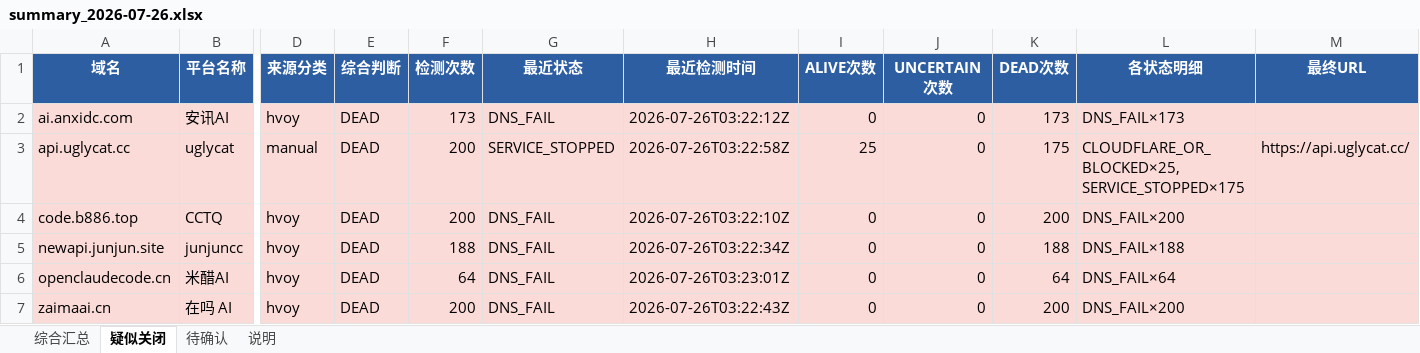
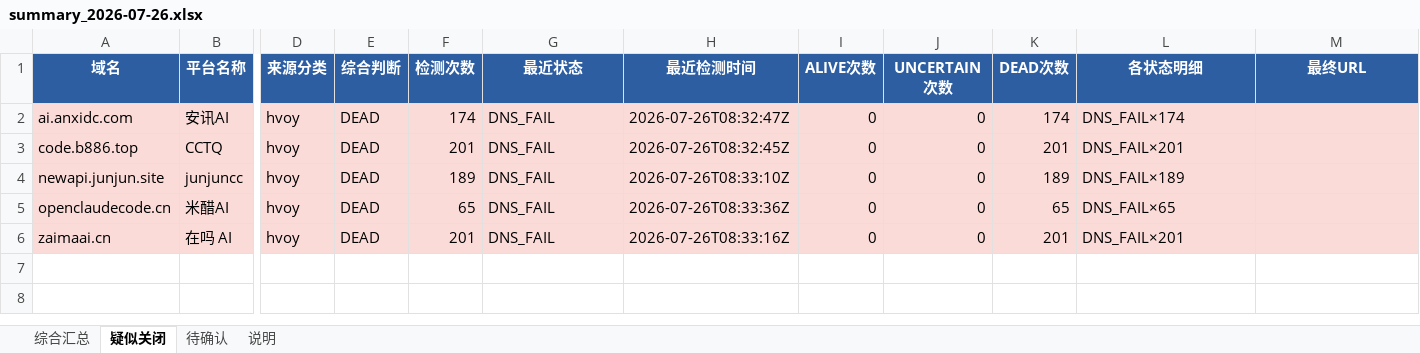
Before and after one commit to BaojuanWang/LLM-APIgateways-monitor, an Excel workbook: results/summary_2026-07-26.xlsx, sheet 疑似关闭, drawn as a sheet; only a part is shown, gaps mark what is left out; values as stored, in another font and other column widths than the file's, no borders; removed rows and columns are numbered as before the commit, all else as after; rows hold the shown columns only; the diff names each change by its address in the sheet, - before the commit and + after, or states it on an @@ line.

```diff
--- a/results/summary_2026-07-26.xlsx (sheet 疑似关闭)
+++ b/results/summary_2026-07-26.xlsx (sheet 疑似关闭)
-F2 (检测次数): 173
+F2 (检测次数): 174
-H2 (最近检测时间): 2026-07-26T03:22:12Z
+H2 (最近检测时间): 2026-07-26T08:32:47Z
-K2 (DEAD次数): 173
+K2 (DEAD次数): 174
-L2 (各状态明细): DNS_FAIL×173
+L2 (各状态明细): DNS_FAIL×174
-row 3: api.uglycat.cc | uglycat | manual | DEAD | 200 | SERVICE_STOPPED | 2026-07-26T03:22:58Z | 25 | 0 | 175 | CLOUDFLARE_OR_BLOCKED×25, SERVICE_STOPPED×175 | https://api.uglycat.cc/
-F3 (检测次数): 200
+F3 (检测次数): 201
-H3 (最近检测时间): 2026-07-26T03:22:10Z
+H3 (最近检测时间): 2026-07-26T08:32:45Z
-K3 (DEAD次数): 200
+K3 (DEAD次数): 201
-L3 (各状态明细): DNS_FAIL×200
+L3 (各状态明细): DNS_FAIL×201
-F4 (检测次数): 188
+F4 (检测次数): 189
-H4 (最近检测时间): 2026-07-26T03:22:34Z
+H4 (最近检测时间): 2026-07-26T08:33:10Z
-K4 (DEAD次数): 188
+K4 (DEAD次数): 189
-L4 (各状态明细): DNS_FAIL×188
+L4 (各状态明细): DNS_FAIL×189
-F5 (检测次数): 64
+F5 (检测次数): 65
-H5 (最近检测时间): 2026-07-26T03:23:01Z
+H5 (最近检测时间): 2026-07-26T08:33:36Z
-K5 (DEAD次数): 64
+K5 (DEAD次数): 65
-L5 (各状态明细): DNS_FAIL×64
+L5 (各状态明细): DNS_FAIL×65
-F6 (检测次数): 200
+F6 (检测次数): 201
-H6 (最近检测时间): 2026-07-26T03:22:43Z
+H6 (最近检测时间): 2026-07-26T08:33:16Z
-K6 (DEAD次数): 200
+K6 (DEAD次数): 201
-L6 (各状态明细): DNS_FAIL×200
+L6 (各状态明细): DNS_FAIL×201
```
Also changed, not shown: sheet 综合汇总, sheet 待确认, sheet 说明, 6 other files.
